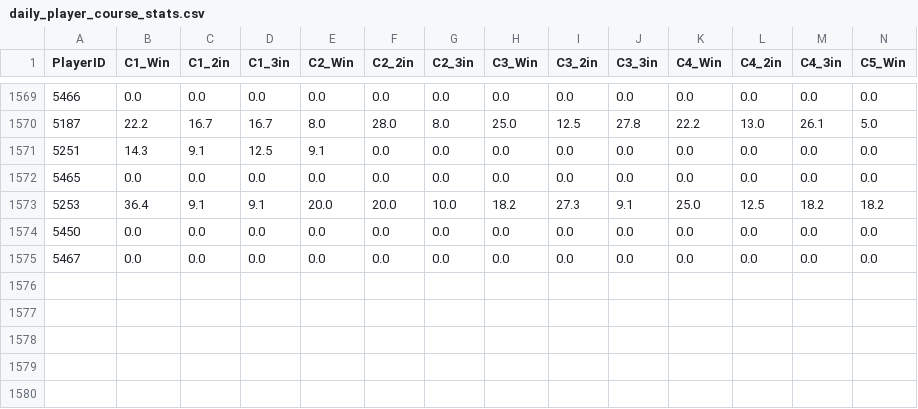
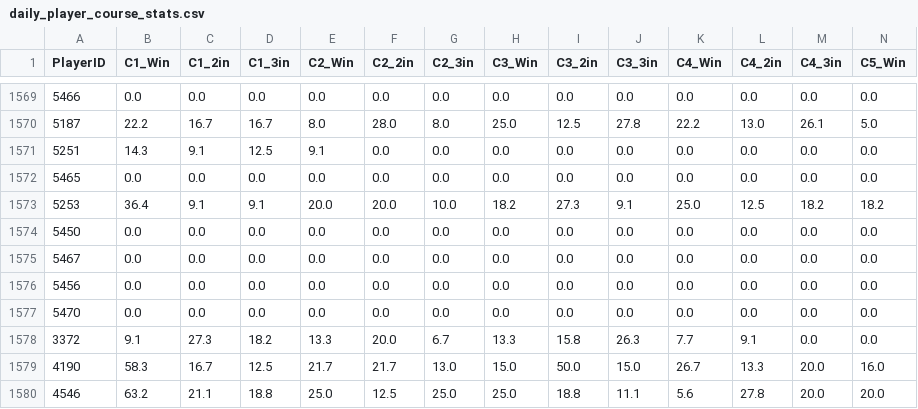
Before and after one commit to kids-masaru/Play, a CSV file: dashboard/public/daily_data/daily_player_course_stats.csv, drawn as a sheet; only a part is shown, gaps mark what is left out; rows hold the shown columns only; the diff names each change by its address in the sheet, - before the commit and + after, or states it on an @@ line.

```diff
--- a/dashboard/public/daily_data/daily_player_course_stats.csv
+++ b/dashboard/public/daily_data/daily_player_course_stats.csv
+row 1576: 5456 | 0.0 | 0.0 | 0.0 | 0.0 | 0.0 | 0.0 | 0.0 | 0.0 | 0.0 | 0.0 | 0.0 | 0.0 | 0.0
+row 1577: 5470 | 0.0 | 0.0 | 0.0 | 0.0 | 0.0 | 0.0 | 0.0 | 0.0 | 0.0 | 0.0 | 0.0 | 0.0 | 0.0
+row 1578: 3372 | 9.1 | 27.3 | 18.2 | 13.3 | 20.0 | 6.7 | 13.3 | 15.8 | 26.3 | 7.7 | 9.1 | 0.0 | 0.0
+row 1579: 4190 | 58.3 | 16.7 | 12.5 | 21.7 | 21.7 | 13.0 | 15.0 | 50.0 | 15.0 | 26.7 | 13.3 | 20.0 | 16.0
+row 1580: 4546 | 63.2 | 21.1 | 18.8 | 25.0 | 12.5 | 25.0 | 25.0 | 18.8 | 11.1 | 5.6 | 27.8 | 20.0 | 20.0
```
Also changed, not shown: daily_data/daily_reflections.csv, dashboard/public/daily_data/daily_reflections.csv, 2 other files.
